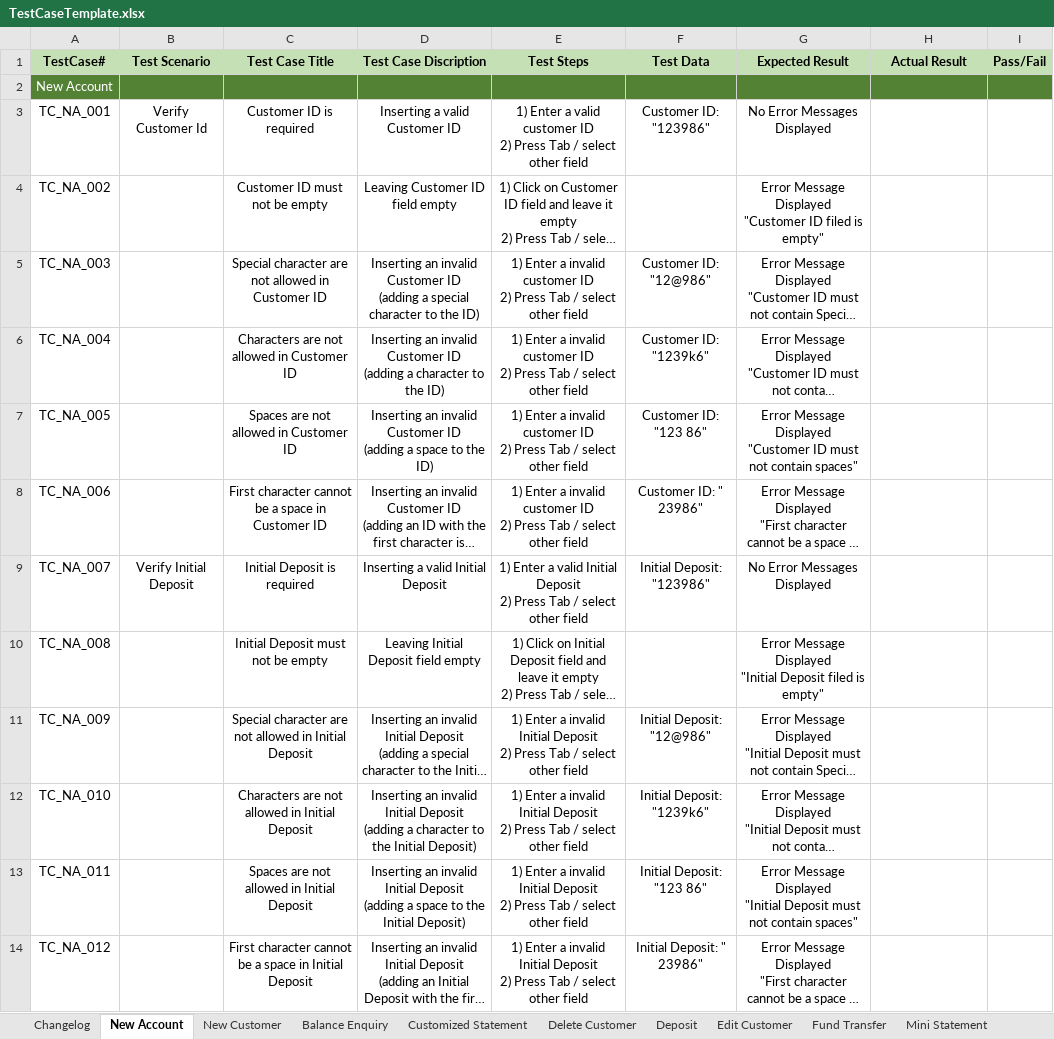
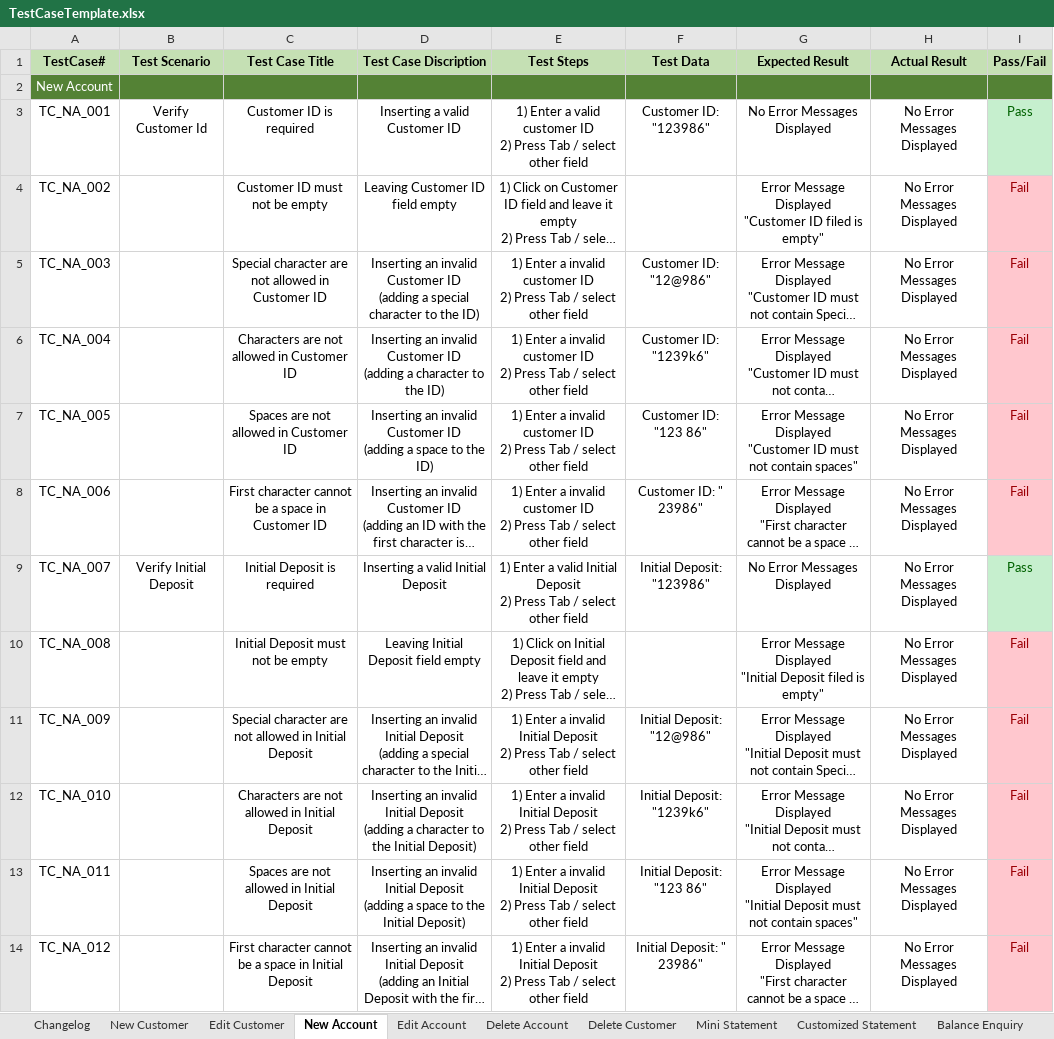
Before and after one commit to MahmoudFawzyAOE2/Guru99-SW-Tesing-Project-1, an Excel workbook: TestCaseTemplate.xlsx, sheet New Account, drawn as a sheet; long unchanged cells end in …; values as stored, in another font and other column widths than the file's, no borders; charts and pictures not drawn; the diff names each change by its address in the sheet, - before the commit and + after, or states it on an @@ line.

```diff
--- a/TestCaseTemplate.xlsx (sheet New Account)
+++ b/TestCaseTemplate.xlsx (sheet New Account)
+sheet tab: Edit Account
+sheet tab: Delete Account
@@ sheet tab order changed: Changelog | New Customer | Edit Customer | New Account | Edit Account | Delete Account | Delete Customer | Mini Statement | Customized Statement | Balance Enquiry @@
-H3:H14 (Actual Result): (empty)
+H3:H14 (Actual Result): No Error Messages Displayed
-I3 (Pass/Fail): (empty)
+I3 (Pass/Fail): Pass
-I3 fill: none
+I3 fill: #C6EFCE
-I4:I8 (Pass/Fail): (empty)
+I4:I8 (Pass/Fail): Fail
-I4:I8 fill: none
+I4:I8 fill: #FFC7CE
-I9 (Pass/Fail): (empty)
+I9 (Pass/Fail): Pass
-I9 fill: none
+I9 fill: #C6EFCE
-I10:I14 (Pass/Fail): (empty)
+I10:I14 (Pass/Fail): Fail
-I10:I14 fill: none
+I10:I14 fill: #FFC7CE
```
Also changed, not shown: sheet New Customer, sheet Delete Customer, sheet Customized Statement, sheet Mini Statement, sheet Changelog, charts or pictures, Test Requierments Table.xlsx, 5 other files.
